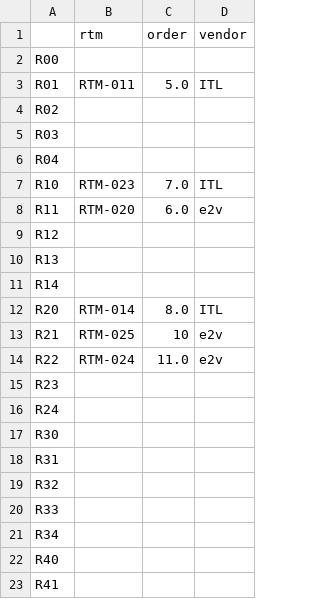
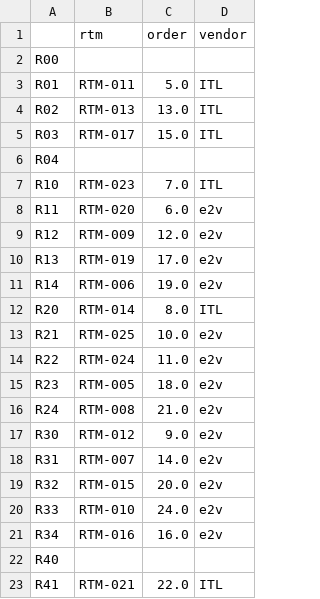
Before and after one commit to bxin/scratchBook, a CSV file: m5_by_amp/raftInstall.csv, drawn as a sheet; only a part is shown; the diff covers the shown part only.

Commit message:
all 21 rafts

```diff
--- a/m5_by_amp/raftInstall.csv
+++ b/m5_by_amp/raftInstall.csv
@@ -3,4 +3,4 @@ R00,,,
 R01,RTM-011,5.0,ITL
-R02,,,
-R03,,,
+R02,RTM-013,13.0,ITL
+R03,RTM-017,15.0,ITL
 R04,,,
@@ -8,16 +8,16 @@ R10,RTM-023,7.0,ITL
 R11,RTM-020,6.0,e2v
-R12,,,
-R13,,,
-R14,,,
+R12,RTM-009,12.0,e2v
+R13,RTM-019,17.0,e2v
+R14,RTM-006,19.0,e2v
 R20,RTM-014,8.0,ITL
-R21,RTM-025,10,e2v
+R21,RTM-025,10.0,e2v
 R22,RTM-024,11.0,e2v
-R23,,,
-R24,,,
-R30,,,
-R31,,,
-R32,,,
-R33,,,
-R34,,,
+R23,RTM-005,18.0,e2v
+R24,RTM-008,21.0,e2v
+R30,RTM-012,9.0,e2v
+R31,RTM-007,14.0,e2v
+R32,RTM-015,20.0,e2v
+R33,RTM-010,24.0,e2v
+R34,RTM-016,16.0,e2v
 R40,,,
-R41,,,
+R41,RTM-021,22.0,ITL
```
Also changed, not shown: 6 edited cells elsewhere in this file, 7 other files.
